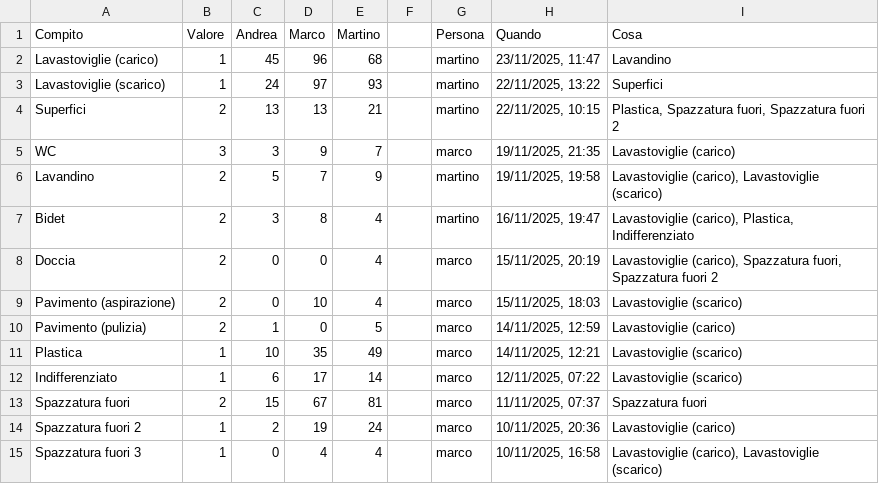
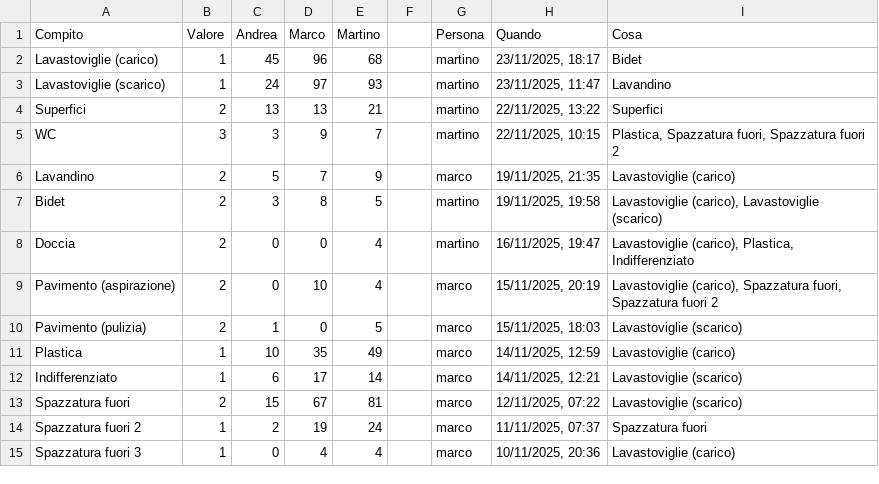
Before and after one commit to BertrandPouget/v0-litpi, a CSV file: data/chores.csv, drawn as a sheet; only a part is shown; the diff covers the shown part only.

Commit message:
Update chores for martino

```diff
--- a/data/chores.csv
+++ b/data/chores.csv
@@ -1,15 +1,15 @@
 Compito,Valore,Andrea,Marco,Martino,,Persona,Quando,Cosa
-Lavastoviglie (carico),1,45,96,68,,martino,"23/11/2025, 11:47",Lavandino
-Lavastoviglie (scarico),1,24,97,93,,martino,"22/11/2025, 13:22",Superfici
-Superfici,2,13,13,21,,martino,"22/11/2025, 10:15","Plastica, Spazzatura fuori, Spazzatura fuori 2"
-WC,3,3,9,7,,marco,"19/11/2025, 21:35",Lavastoviglie (carico)
-Lavandino,2,5,7,9,,martino,"19/11/2025, 19:58","Lavastoviglie (carico), Lavastoviglie (scarico)"
-Bidet,2,3,8,4,,martino,"16/11/2025, 19:47","Lavastoviglie (carico), Plastica, Indifferenziato"
-Doccia,2,0,0,4,,marco,"15/11/2025, 20:19","Lavastoviglie (carico), Spazzatura fuori, Spazzatura fuori 2"
-Pavimento (aspirazione),2,0,10,4,,marco,"15/11/2025, 18:03",Lavastoviglie (scarico)
-Pavimento (pulizia),2,1,0,5,,marco,"14/11/2025, 12:59",Lavastoviglie (carico)
-Plastica,1,10,35,49,,marco,"14/11/2025, 12:21",Lavastoviglie (scarico)
-Indifferenziato,1,6,17,14,,marco,"12/11/2025, 07:22",Lavastoviglie (scarico)
-Spazzatura fuori,2,15,67,81,,marco,"11/11/2025, 07:37",Spazzatura fuori
-Spazzatura fuori 2,1,2,19,24,,marco,"10/11/2025, 20:36",Lavastoviglie (carico)
-Spazzatura fuori 3,1,0,4,4,,marco,"10/11/2025, 16:58","Lavastoviglie (carico), Lavastoviglie (scarico)"
+Lavastoviglie (carico),1,45,96,68,,martino,"23/11/2025, 18:17",Bidet
+Lavastoviglie (scarico),1,24,97,93,,martino,"23/11/2025, 11:47",Lavandino
+Superfici,2,13,13,21,,martino,"22/11/2025, 13:22",Superfici
+WC,3,3,9,7,,martino,"22/11/2025, 10:15","Plastica, Spazzatura fuori, Spazzatura fuori 2"
+Lavandino,2,5,7,9,,marco,"19/11/2025, 21:35",Lavastoviglie (carico)
+Bidet,2,3,8,5,,martino,"19/11/2025, 19:58","Lavastoviglie (carico), Lavastoviglie (scarico)"
+Doccia,2,0,0,4,,martino,"16/11/2025, 19:47","Lavastoviglie (carico), Plastica, Indifferenziato"
+Pavimento (aspirazione),2,0,10,4,,marco,"15/11/2025, 20:19","Lavastoviglie (carico), Spazzatura fuori, Spazzatura fuori 2"
+Pavimento (pulizia),2,1,0,5,,marco,"15/11/2025, 18:03",Lavastoviglie (scarico)
+Plastica,1,10,35,49,,marco,"14/11/2025, 12:59",Lavastoviglie (carico)
+Indifferenziato,1,6,17,14,,marco,"14/11/2025, 12:21",Lavastoviglie (scarico)
+Spazzatura fuori,2,15,67,81,,marco,"12/11/2025, 07:22",Lavastoviglie (scarico)
+Spazzatura fuori 2,1,2,19,24,,marco,"11/11/2025, 07:37",Spazzatura fuori
+Spazzatura fuori 3,1,0,4,4,,marco,"10/11/2025, 20:36",Lavastoviglie (carico)
```
Also changed, not shown: 1 added row and 2 edited cells elsewhere in this file.
